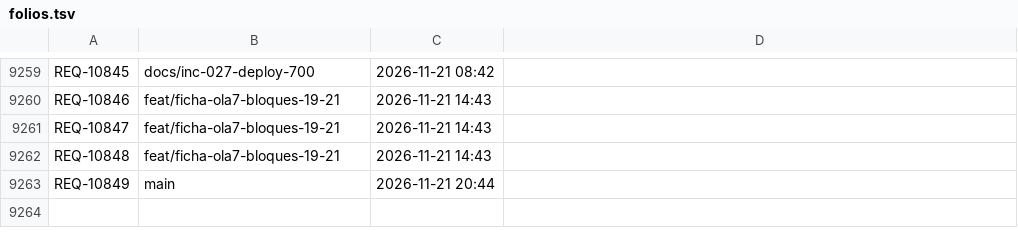
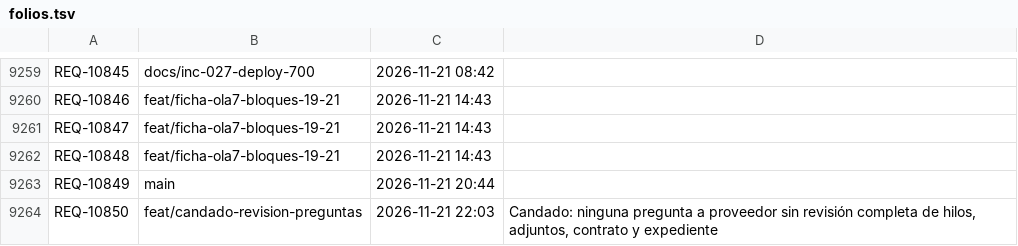
Before and after one commit to adrianrodvarmxb-cloud/travel-puzzle-web, a TSV file: folios.tsv, drawn as a sheet; only a part is shown, gaps mark what is left out.

```diff
--- a/folios.tsv
+++ b/folios.tsv
@@ -9263 +9263,2 @@ REQ-10848	feat/ficha-ola7-bloques-19-21	2026-11-21 14:43
 REQ-10849	main	2026-11-21 20:44	
+REQ-10850	feat/candado-revision-preguntas	2026-11-21 22:03	Candado: ninguna pregunta a proveedor sin revisión completa de hilos, adjuntos, contrato y expediente
```
